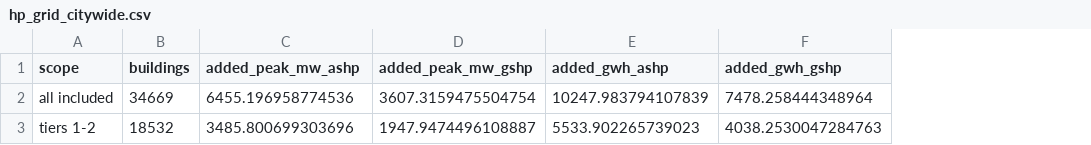
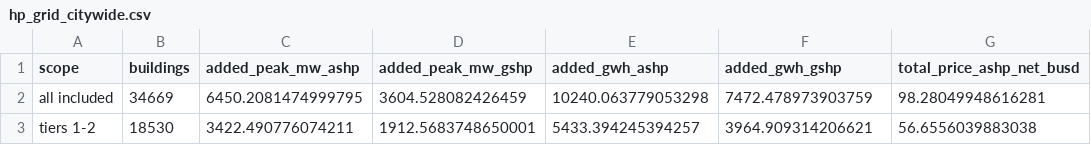
Before and after one commit to ShinThomas/NYC-School-Of-Data-Renewable_Energy_Team, a CSV file: heat_pump_feasibility/data/processed/hp_grid_citywide.csv, drawn as a sheet; the diff names each change by its address in the sheet, - before the commit and + after, or states it on an @@ line.

Commit message:
Add price of switch calculation

```diff
--- a/heat_pump_feasibility/data/processed/hp_grid_citywide.csv
+++ b/heat_pump_feasibility/data/processed/hp_grid_citywide.csv
+column G (total_price_ashp_net_busd), rows 2-3: 98.28049948616281 | 56.6556039883038
-C2 (added_peak_mw_ashp): 6455.196958774536
+C2 (added_peak_mw_ashp): 6450.2081474999795
-D2 (added_peak_mw_gshp): 3607.3159475504754
+D2 (added_peak_mw_gshp): 3604.528082426459
-E2 (added_gwh_ashp): 10247.983794107839
+E2 (added_gwh_ashp): 10240.063779053298
-F2 (added_gwh_gshp): 7478.258444348964
+F2 (added_gwh_gshp): 7472.478973903759
-B3 (buildings): 18532
+B3 (buildings): 18530
-C3 (added_peak_mw_ashp): 3485.800699303696
+C3 (added_peak_mw_ashp): 3422.490776074211
-D3 (added_peak_mw_gshp): 1947.9474496108887
+D3 (added_peak_mw_gshp): 1912.5683748650001
-E3 (added_gwh_ashp): 5533.902265739023
+E3 (added_gwh_ashp): 5433.394245394257
-F3 (added_gwh_gshp): 4038.2530047284763
+F3 (added_gwh_gshp): 3964.909314206621
```
Also changed, not shown: heat_pump_feasibility/data/processed/hp_feasibility_by_type.csv, heat_pump_feasibility/data/processed/hp_grid_by_nta.csv, 12 other files.
